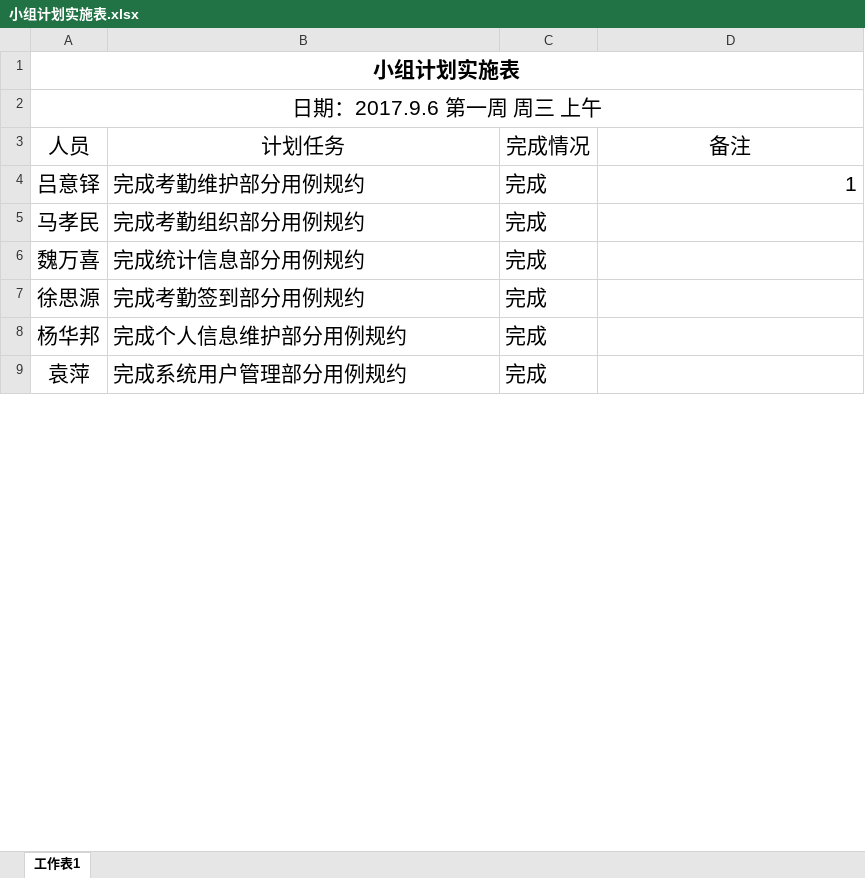
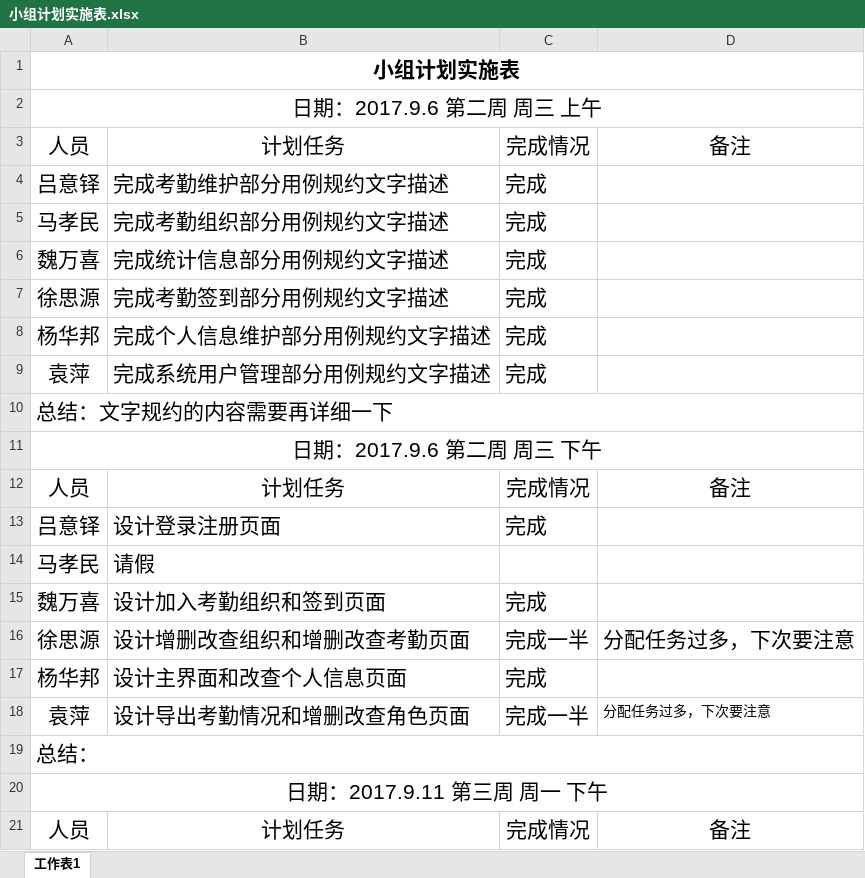
Before and after one commit to gdqysoft/fcsapp, an Excel workbook: 第一组（小马）/小组计划实施表.xlsx, sheet 工作表1, drawn as a sheet; only a part is shown; values as stored, in another font and other column widths than the file's, no borders; the diff covers the shown part only; the diff names each change by its address in the sheet, - before the commit and + after, or states it on an @@ line.

```diff
--- a/第一组（小马）/小组计划实施表.xlsx (sheet 工作表1)
+++ b/第一组（小马）/小组计划实施表.xlsx (sheet 工作表1)
-A2: 日期：2017.9.6 第一周 周三 上午
+A2: 日期：2017.9.6 第二周 周三 上午
-B4: 完成考勤维护部分用例规约
+B4: 完成考勤维护部分用例规约文字描述
-D4: 1
+D4: (empty)
-B5: 完成考勤组织部分用例规约
+B5: 完成考勤组织部分用例规约文字描述
-B6: 完成统计信息部分用例规约
+B6: 完成统计信息部分用例规约文字描述
-B7: 完成考勤签到部分用例规约
+B7: 完成考勤签到部分用例规约文字描述
-B8: 完成个人信息维护部分用例规约
+B8: 完成个人信息维护部分用例规约文字描述
-B9: 完成系统用户管理部分用例规约
+B9: 完成系统用户管理部分用例规约文字描述
+row 10: 总结：文字规约的内容需要再详细一下
+row 11: 日期：2017.9.6 第二周 周三 下午
+row 12: 人员 | 计划任务 | 完成情况 | 备注
+row 13: 吕意铎 | 设计登录注册页面 | 完成
+row 14: 马孝民 | 请假
+row 15: 魏万喜 | 设计加入考勤组织和签到页面 | 完成
+row 16: 徐思源 | 设计增删改查组织和增删改查考勤页面 | 完成一半 | 分配任务过多，下次要注意
+row 17: 杨华邦 | 设计主界面和改查个人信息页面 | 完成
+row 18: 袁萍 | 设计导出考勤情况和增删改查角色页面 | 完成一半 | 分配任务过多，下次要注意
+row 19: 总结：
+row 20: 日期：2017.9.11 第三周 周一 下午
+row 21: 人员 | 计划任务 | 完成情况 | 备注
```
Also changed, not shown: 33 added rows elsewhere in this sheet, 2 other files.
